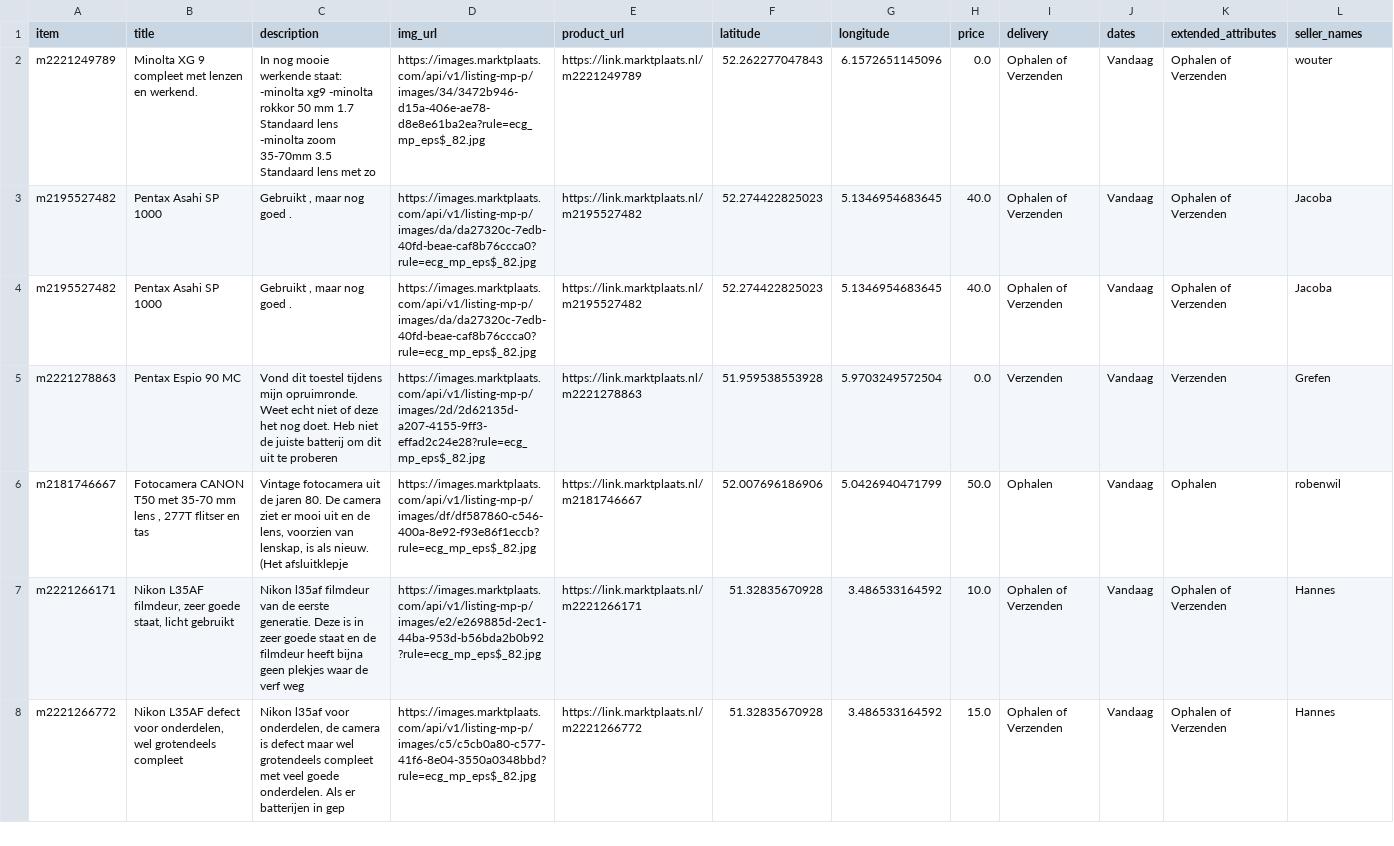
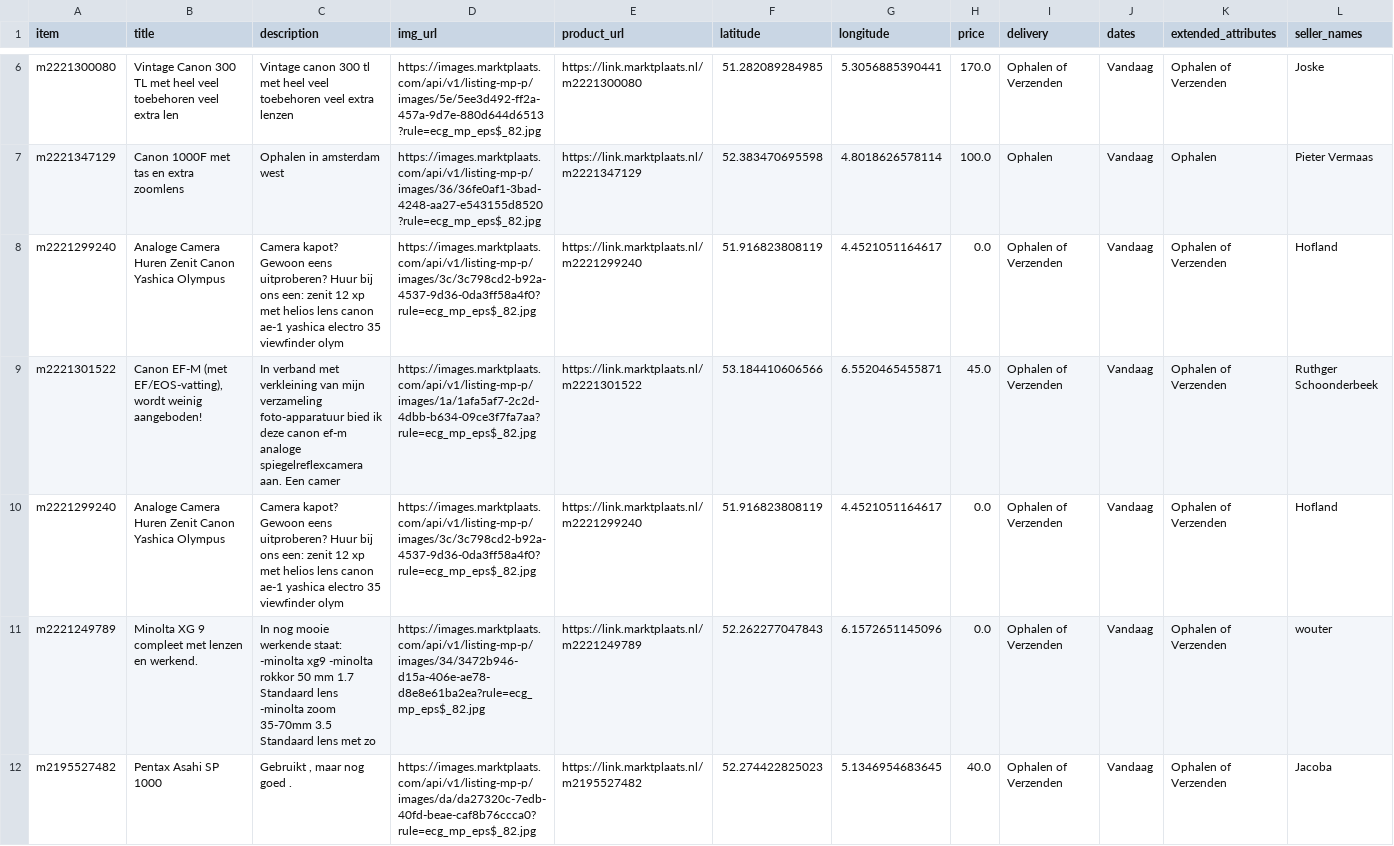
Before and after one commit to mcnakhaee/mp_notification, a CSV file: items_today.csv, drawn as a sheet; only a part is shown, gaps mark what is left out; the shorter side is filled out with more unchanged rows; the diff covers the shown part only; the diff names each change by its address in the sheet, - before the commit and + after, or states it on an @@ line.

```diff
--- a/items_today.csv
+++ b/items_today.csv
+row 6: m2221300080 | Vintage Canon 300 TL met heel veel toebehoren veel extra len | Vintage canon 300 tl met heel veel toebehoren veel extra lenzen | https://images.marktplaats.com/api/v1/listing-mp-p/images/5e/5ee3d492-ff2a-457a-9d7e-880d644d6513?rule=ecg_mp_eps$_82.jpg | https://link.marktplaats.nl/m2221300080 | 51.282089284985 | 5.3056885390441 | 170.0 | Ophalen of Verzenden | Vandaag | Ophalen of Verzenden | Joske
+row 7: m2221347129 | Canon 1000F met tas en extra zoomlens | Ophalen in amsterdam west | https://images.marktplaats.com/api/v1/listing-mp-p/images/36/36fe0af1-3bad-4248-aa27-e543155d8520?rule=ecg_mp_eps$_82.jpg | https://link.marktplaats.nl/m2221347129 | 52.383470695598 | 4.8018626578114 | 100.0 | Ophalen | Vandaag | Ophalen | Pieter Vermaas
+row 8: m2221299240 | Analoge Camera Huren Zenit Canon Yashica Olympus | Camera kapot? Gewoon eens uitproberen? Huur bij ons een: zenit 12 xp met helios lens canon ae-1 yashica electro 35 viewfinder olym | https://images.marktplaats.com/api/v1/listing-mp-p/images/3c/3c798cd2-b92a-4537-9d36-0da3ff58a4f0?rule=ecg_mp_eps$_82.jpg | https://link.marktplaats.nl/m2221299240 | 51.916823808119 | 4.4521051164617 | 0.0 | Ophalen of Verzenden | Vandaag | Ophalen of Verzenden | Hofland
+row 9: m2221301522 | Canon EF-M (met EF/EOS-vatting), wordt weinig aangeboden! | In verband met verkleining van mijn verzameling foto-apparatuur bied ik deze canon ef-m analoge spiegelreflexcamera aan. Een camer | https://images.marktplaats.com/api/v1/listing-mp-p/images/1a/1afa5af7-2c2d-4dbb-b634-09ce3f7fa7aa?rule=ecg_mp_eps$_82.jpg | https://link.marktplaats.nl/m2221301522 | 53.184410606566 | 6.5520465455871 | 45.0 | Ophalen of Verzenden | Vandaag | Ophalen of Verzenden | Ruthger Schoonderbeek
+row 10: m2221299240 | Analoge Camera Huren Zenit Canon Yashica Olympus | Camera kapot? Gewoon eens uitproberen? Huur bij ons een: zenit 12 xp met helios lens canon ae-1 yashica electro 35 viewfinder olym | https://images.marktplaats.com/api/v1/listing-mp-p/images/3c/3c798cd2-b92a-4537-9d36-0da3ff58a4f0?rule=ecg_mp_eps$_82.jpg | https://link.marktplaats.nl/m2221299240 | 51.916823808119 | 4.4521051164617 | 0.0 | Ophalen of Verzenden | Vandaag | Ophalen of Verzenden | Hofland
```
Also changed, not shown: 4 added rows elsewhere in this file.
